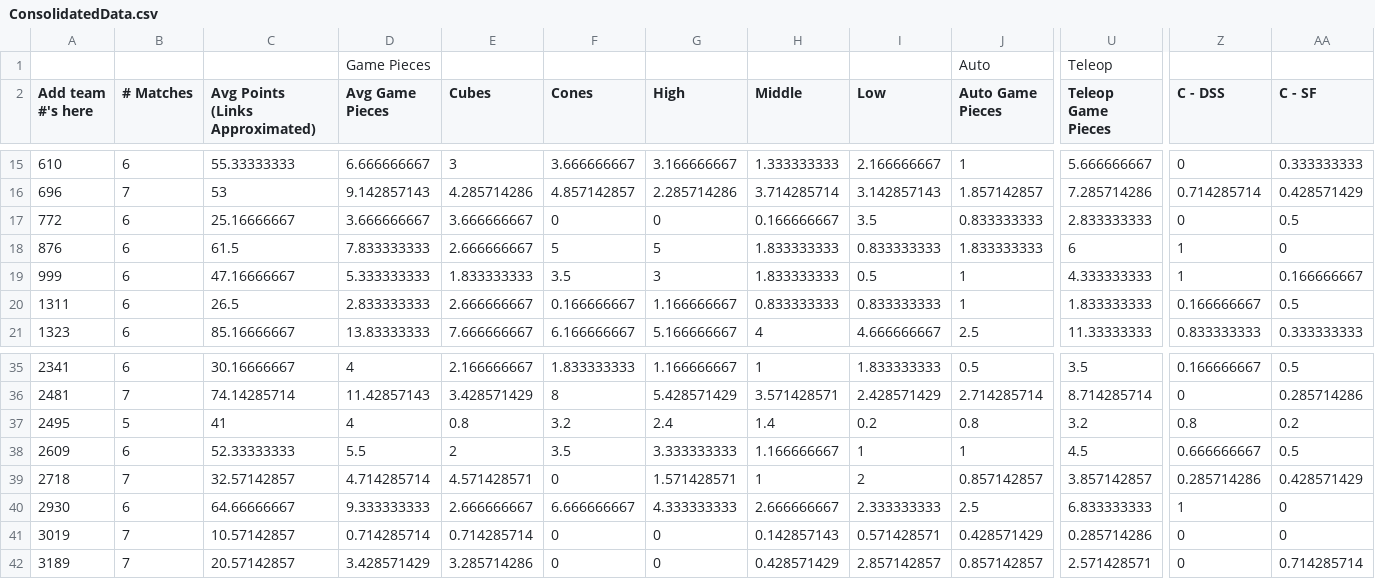
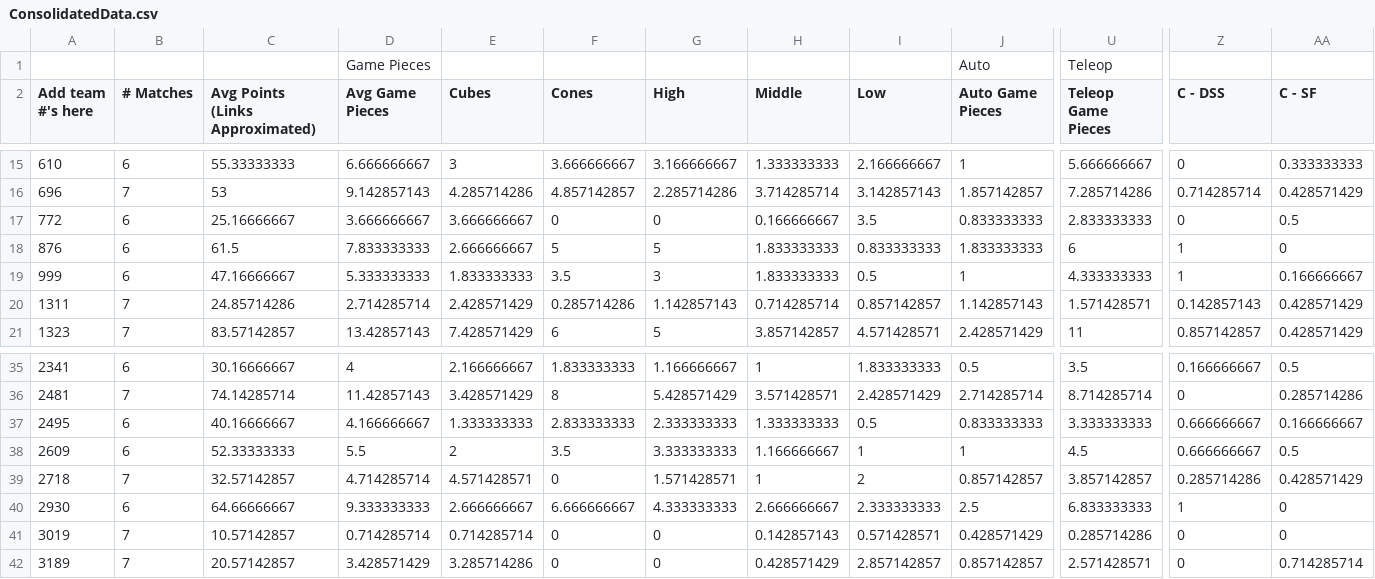
Before and after one commit to btmartin/btmartin.github.io, a CSV file: Scouting/ConsolidatedData.csv, drawn as a sheet; only a part is shown, gaps mark what is left out; the diff covers the shown part only; the diff names each change by its address in the sheet, - before the commit and + after, or states it on an @@ line.

```diff
--- a/Scouting/ConsolidatedData.csv
+++ b/Scouting/ConsolidatedData.csv
-B20:B21 (# Matches): 6
+B20:B21 (# Matches): 7
-C20 (Avg Points (Links Approximated)): 26.5
+C20 (Avg Points (Links Approximated)): 24.85714286
-D20 (Avg Game Pieces): 2.833333333
+D20 (Avg Game Pieces): 2.714285714
-E20 (Cubes): 2.666666667
+E20 (Cubes): 2.428571429
-F20 (Cones): 0.166666667
+F20 (Cones): 0.285714286
-G20 (High): 1.166666667
+G20 (High): 1.142857143
-H20 (Middle): 0.833333333
+H20 (Middle): 0.714285714
-I20 (Low): 0.833333333
+I20 (Low): 0.857142857
-J20 (Auto Game Pieces): 1
+J20 (Auto Game Pieces): 1.142857143
-U20 (Teleop Game Pieces): 1.833333333
+U20 (Teleop Game Pieces): 1.571428571
-Z20 (C - DSS): 0.166666667
+Z20 (C - DSS): 0.142857143
-AA20 (C - SF): 0.5
+AA20 (C - SF): 0.428571429
-C21 (Avg Points (Links Approximated)): 85.16666667
+C21 (Avg Points (Links Approximated)): 83.57142857
-D21 (Avg Game Pieces): 13.83333333
+D21 (Avg Game Pieces): 13.42857143
-E21 (Cubes): 7.666666667
+E21 (Cubes): 7.428571429
-F21 (Cones): 6.166666667
+F21 (Cones): 6
-G21 (High): 5.166666667
+G21 (High): 5
-H21 (Middle): 4
+H21 (Middle): 3.857142857
-I21 (Low): 4.666666667
+I21 (Low): 4.571428571
-J21 (Auto Game Pieces): 2.5
+J21 (Auto Game Pieces): 2.428571429
-U21 (Teleop Game Pieces): 11.33333333
+U21 (Teleop Game Pieces): 11
-Z21 (C - DSS): 0.833333333
+Z21 (C - DSS): 0.857142857
-AA21 (C - SF): 0.333333333
+AA21 (C - SF): 0.428571429
-B37 (# Matches): 5
+B37 (# Matches): 6
-C37 (Avg Points (Links Approximated)): 41
+C37 (Avg Points (Links Approximated)): 40.16666667
-D37 (Avg Game Pieces): 4
+D37 (Avg Game Pieces): 4.166666667
-E37 (Cubes): 0.8
+E37 (Cubes): 1.333333333
-F37 (Cones): 3.2
+F37 (Cones): 2.833333333
-G37 (High): 2.4
+G37 (High): 2.333333333
-H37 (Middle): 1.4
+H37 (Middle): 1.333333333
-I37 (Low): 0.2
+I37 (Low): 0.5
-J37 (Auto Game Pieces): 0.8
+J37 (Auto Game Pieces): 0.833333333
-U37 (Teleop Game Pieces): 3.2
+U37 (Teleop Game Pieces): 3.333333333
-Z37 (C - DSS): 0.8
+Z37 (C - DSS): 0.666666667
-AA37 (C - SF): 0.2
+AA37 (C - SF): 0.166666667
```
Also changed, not shown: 157 edited cells elsewhere in this file, Scouting/ScoutingData.csv.
